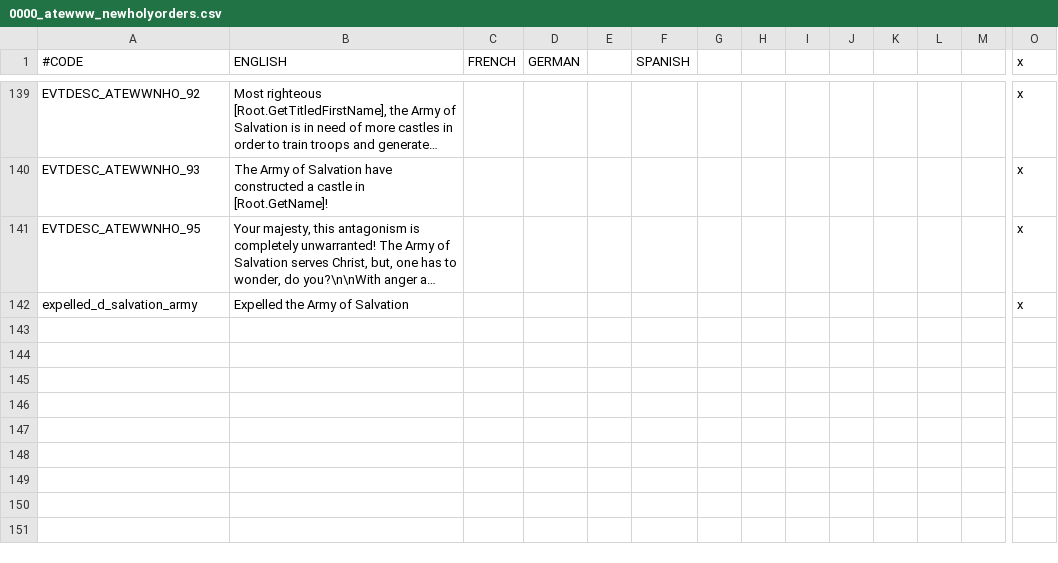
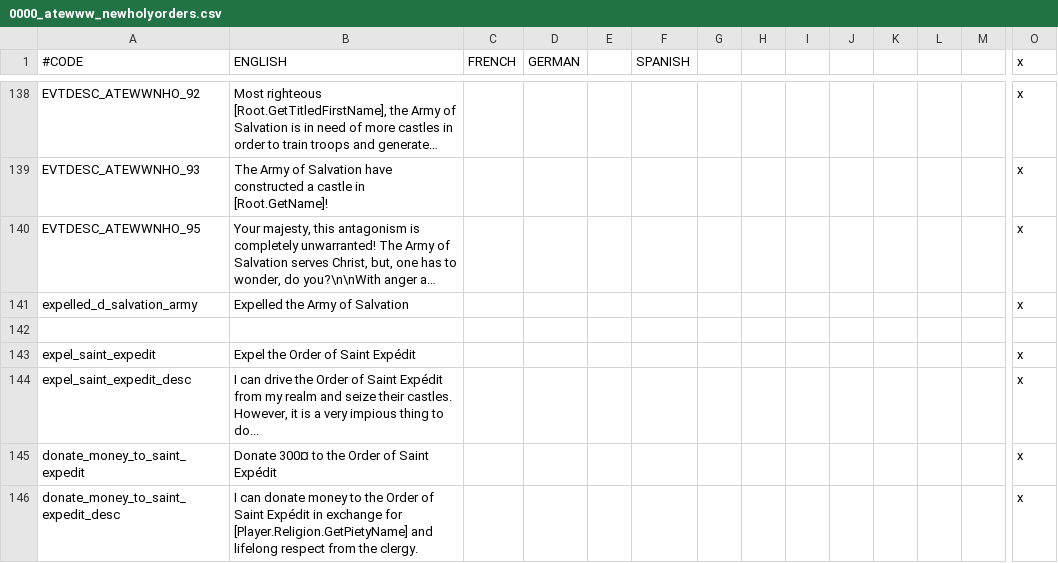
Before and after one commit to Yard1/After-the-End-Wild-Wasteland, a CSV file: localisation/0000_atewww_newholyorders.csv, drawn as a sheet; only a part is shown, gaps mark what is left out; long unchanged cells end in …; rows hold the shown columns only; the diff covers the shown part only; the diff names each change by its address in the sheet, - before the commit and + after, or states it on an @@ line.

Commit message:
Voodo order, militarist traits

```diff
--- a/localisation/0000_atewww_newholyorders.csv
+++ b/localisation/0000_atewww_newholyorders.csv
+row 142: (empty)
+row 143: expel_saint_expedit | Expel the Order of Saint Expédit |  |  |  |  |  |  |  |  |  |  |  | x
+row 144: expel_saint_expedit_desc | I can drive the Order of Saint Expédit from my realm and seize their castles. However, it is a very impious thing to do... |  |  |  |  |  |  |  |  |  |  |  | x
+row 145: donate_money_to_saint_expedit | Donate 300¤ to the Order of Saint Expédit |  |  |  |  |  |  |  |  |  |  |  | x
+row 146: donate_money_to_saint_expedit_desc | I can donate money to the Order of Saint Expédit in exchange for [Player.Religion.GetPietyName] and lifelong respect from the clergy. |  |  |  |  |  |  |  |  |  |  |  | x
```
Also changed, not shown: 4 added rows, 1 removed row and 2 edited cells elsewhere in this file, localisation/0000_atewww_religious.csv, 25 other files.
